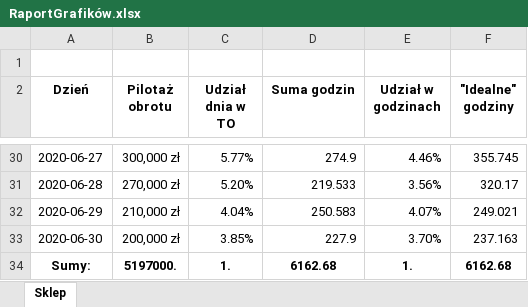
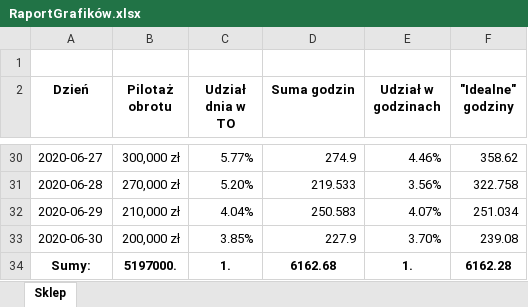
Before and after one commit to StanislawNagorski/AgendaCheck, an Excel workbook: RaportGrafików.xlsx, sheet Sklep, drawn as a sheet; only a part is shown, gaps mark what is left out; values as stored, in another font and other column widths than the file's, no borders; the diff covers the shown part only; the diff names each change by its address in the sheet, - before the commit and + after, or states it on an @@ line.

```diff
--- a/RaportGrafików.xlsx (sheet Sklep)
+++ b/RaportGrafików.xlsx (sheet Sklep)
-F30 ("Idealne" godziny): 355.745
+F30 ("Idealne" godziny): 358.62
-F31 ("Idealne" godziny): 320.17
+F31 ("Idealne" godziny): 322.758
-F32 ("Idealne" godziny): 249.021
+F32 ("Idealne" godziny): 251.034
-F33 ("Idealne" godziny): 237.163
+F33 ("Idealne" godziny): 239.08
-F34 ("Idealne" godziny): 6162.68
+F34 ("Idealne" godziny): 6162.28
```
Also changed, not shown: 26 edited cells elsewhere in this sheet, 1 other file.
